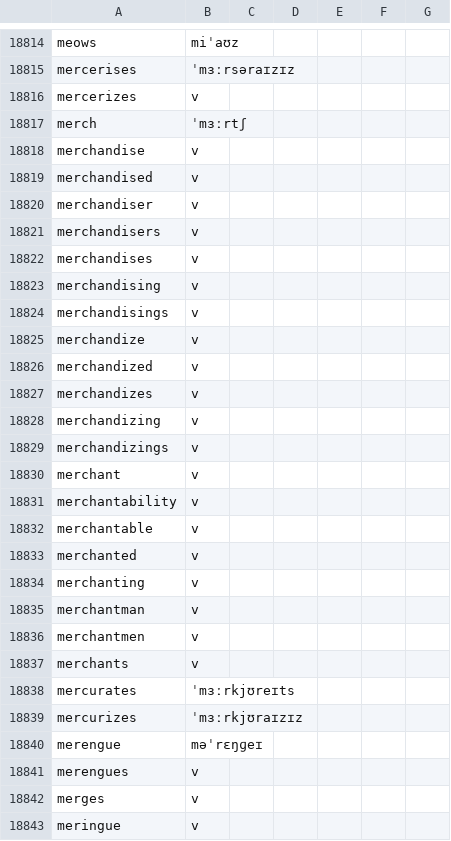
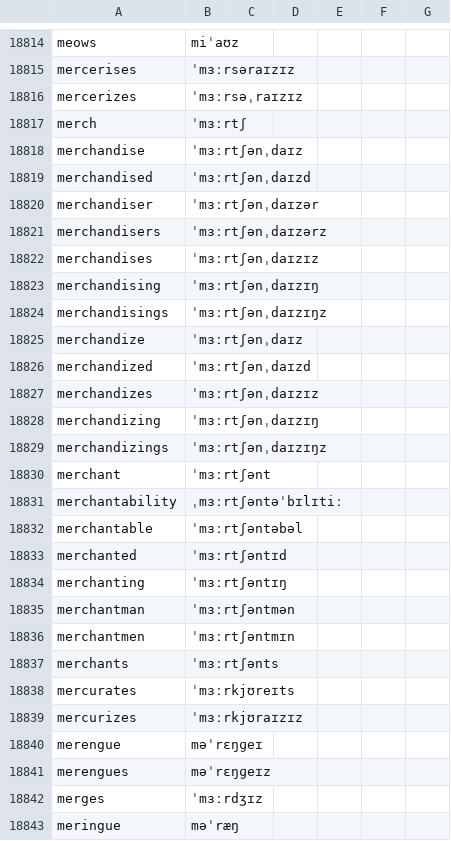
Before and after one commit to ossiak/euspell, a CSV file: data/changed_words_IPA.csv, drawn as a sheet; only a part is shown, gaps mark what is left out; the diff covers the shown part only.

```diff
--- a/data/changed_words_IPA.csv
+++ b/data/changed_words_IPA.csv
@@ -18815,24 +18815,24 @@ meows,miˈaʊz
 mercerises,ˈmɜːrsəraɪzɪz
-mercerizes,v
+mercerizes,ˈmɜːrsəˌraɪzɪz
 merch,ˈmɜːrtʃ
-merchandise,v
-merchandised,v
-merchandiser,v
-merchandisers,v
-merchandises,v
-merchandising,v
-merchandisings,v
-merchandize,v
-merchandized,v
-merchandizes,v
-merchandizing,v
-merchandizings,v
-merchant,v
-merchantability,v
-merchantable,v
-merchanted,v
-merchanting,v
-merchantman,v
-merchantmen,v
-merchants,v
+merchandise,ˈmɜːrtʃənˌdaɪz
+merchandised,ˈmɜːrtʃənˌdaɪzd
+merchandiser,ˈmɜːrtʃənˌdaɪzər
+merchandisers,ˈmɜːrtʃənˌdaɪzərz
+merchandises,ˈmɜːrtʃənˌdaɪzɪz
+merchandising,ˈmɜːrtʃənˌdaɪzɪŋ
+merchandisings,ˈmɜːrtʃənˌdaɪzɪŋz
+merchandize,ˈmɜːrtʃənˌdaɪz
+merchandized,ˈmɜːrtʃənˌdaɪzd
+merchandizes,ˈmɜːrtʃənˌdaɪzɪz
+merchandizing,ˈmɜːrtʃənˌdaɪzɪŋ
+merchandizings,ˈmɜːrtʃənˌdaɪzɪŋz
+merchant,ˈmɜːrtʃənt
+merchantability,ˌmɜːrtʃəntəˈbɪlɪtiː
+merchantable,ˈmɜːrtʃəntəbəl
+merchanted,ˈmɜːrtʃəntɪd
+merchanting,ˈmɜːrtʃəntɪŋ
+merchantman,ˈmɜːrtʃəntmən
+merchantmen,ˈmɜːrtʃəntmɪn
+merchants,ˈmɜːrtʃənts
 mercurates,ˈmɜːrkjʊreɪts
@@ -18840,4 +18840,4 @@ mercurizes,ˈmɜːrkjʊraɪzɪz
 merengue,məˈrɛŋɡeɪ
-merengues,v
-merges,v
-meringue,v
+merengues,məˈrɛŋɡeɪz
+merges,ˈmɜːrdʒɪz
+meringue,məˈræŋ
```
Also changed, not shown: 168 edited cells elsewhere in this file, 1 other file.
